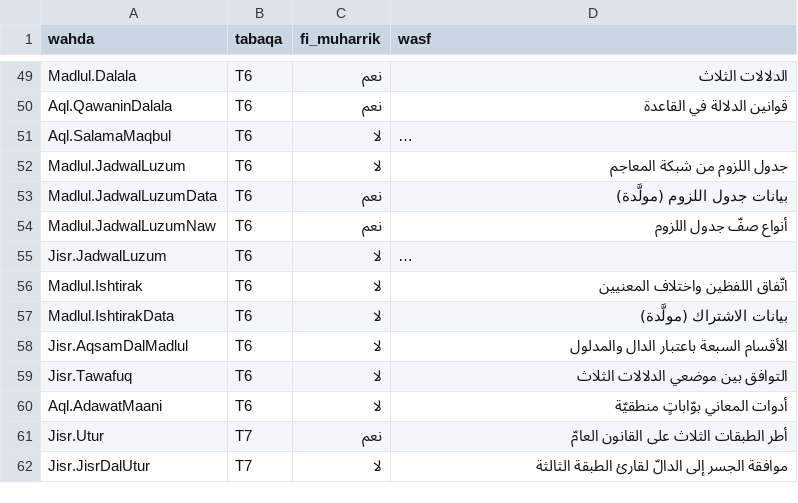
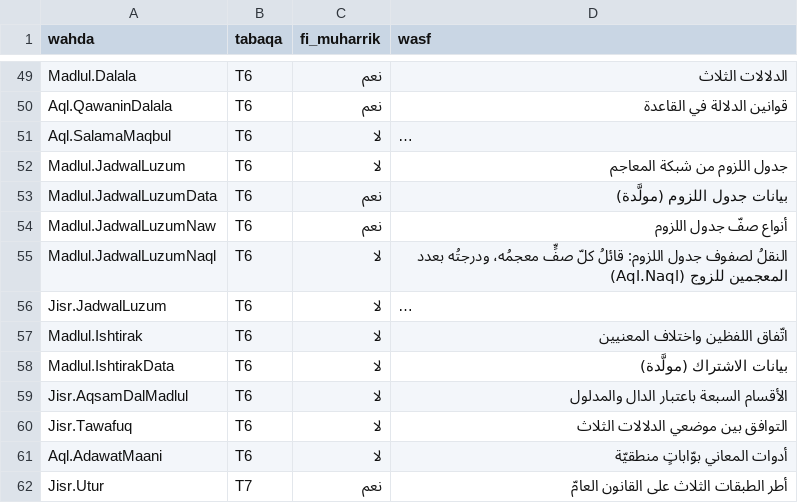
Before and after one commit to Saleh1967/Mashru, a TSV file: Nizam/atlas.tsv, drawn as a sheet; only a part is shown, gaps mark what is left out; the shorter side is filled out with more unchanged rows; long unchanged cells end in …; the diff names each change by its address in the sheet, - before the commit and + after, or states it on an @@ line.

```diff
--- a/Nizam/atlas.tsv
+++ b/Nizam/atlas.tsv
+row 55: Madlul.JadwalLuzumNaql | T6 | لا | النقلُ لصفوف جدول اللزوم: قائلُ كلّ صفٍّ معجمُه، ودرجتُه بعدد المعجمين للزوج (Aql.Naql)
```
Also changed, not shown: 6 other files.
